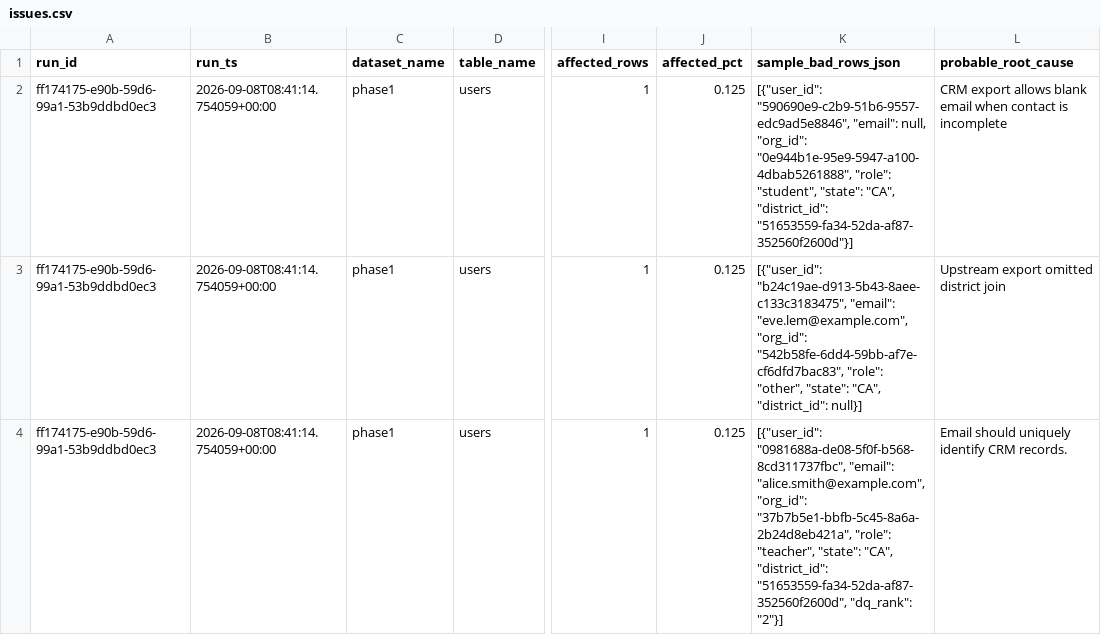
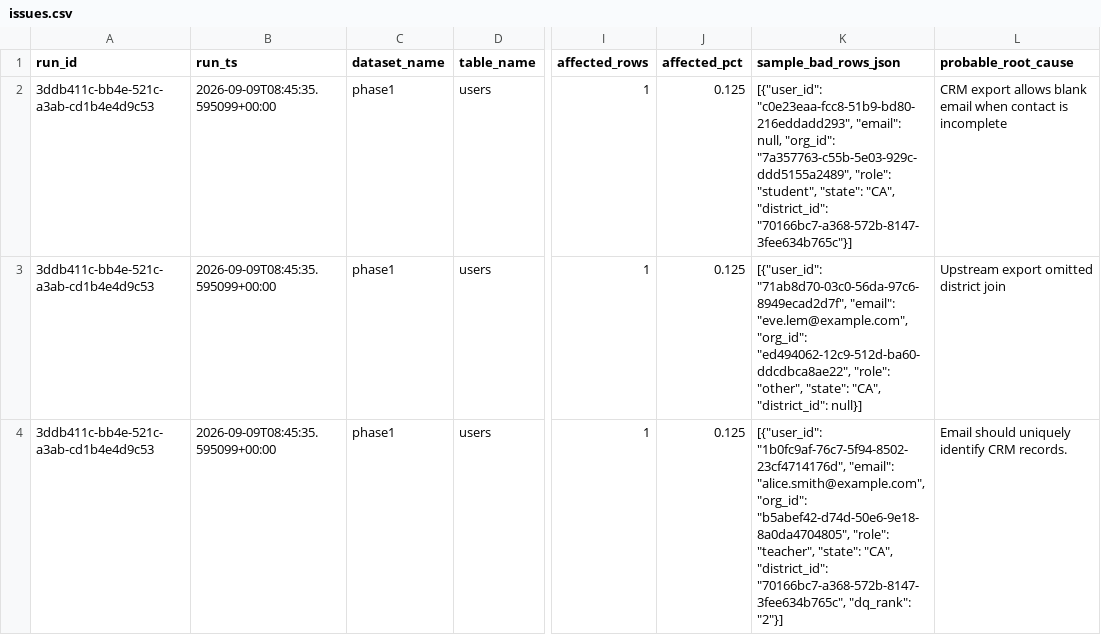
Before and after one commit to josuejero/DQSentry, a CSV file: issues.csv, drawn as a sheet; only a part is shown, gaps mark what is left out; the diff covers the shown part only; the diff names each change by its address in the sheet, - before the commit and + after, or states it on an @@ line.

```diff
--- a/issues.csv
+++ b/issues.csv
-A2:A4 (run_id): ff174175-e90b-59d6-99a1-53b9ddbd0ec3
+A2:A4 (run_id): 3ddb411c-bb4e-521c-a3ab-cd1b4e4d9c53
-B2:B4 (run_ts): 2026-09-08T08:41:14.754059+00:00
+B2:B4 (run_ts): 2026-09-09T08:45:35.595099+00:00
-K2 (sample_bad_rows_json): [{"user_id": "590690e9-c2b9-51b6-9557-edc9ad5e8846", "email": null, "org_id": "0e944b1e-95e9-5947-a100-4dbab5261888", "role": "student", "state": "CA", "district_id": "51653559-fa34-52da-af87-352560f2600d"}]
+K2 (sample_bad_rows_json): [{"user_id": "c0e23eaa-fcc8-51b9-bd80-216eddadd293", "email": null, "org_id": "7a357763-c55b-5e03-929c-ddd5155a2489", "role": "student", "state": "CA", "district_id": "70166bc7-a368-572b-8147-3fee634b765c"}]
-K3 (sample_bad_rows_json): [{"user_id": "b24c19ae-d913-5b43-8aee-c133c3183475", "email": "eve.lem@example.com", "org_id": "542b58fe-6dd4-59bb-af7e-cf6dfd7bac83", "role": "other",…
+K3 (sample_bad_rows_json): [{"user_id": "71ab8d70-03c0-56da-97c6-8949ecad2d7f", "email": "eve.lem@example.com", "org_id": "ed494062-12c9-512d-ba60-ddcdbca8ae22", "role": "other",…
-K4 (sample_bad_rows_json): [{"user_id": "0981688a-de08-5f0f-b568-8cd311737fbc", "email": "alice.smith@example.com", "org_id": "37b7b5e1-bbfb-5c45-8a6a-2b24d8eb421a", "role": "teacher", "state": "CA", "district_id": "51653559-fa34-52da-af87-352560f2600d", "dq_rank": "2"}]
+K4 (sample_bad_rows_json): [{"user_id": "1b0fc9af-76c7-5f94-8502-23cf4714176d", "email": "alice.smith@example.com", "org_id": "b5abef42-d74d-50e6-9e18-8a0da4704805", "role": "teacher", "state": "CA", "district_id": "70166bc7-a368-572b-8147-3fee634b765c", "dq_rank": "2"}]
```
Also changed, not shown: 6 edited cells elsewhere in this file, 9 other files.
